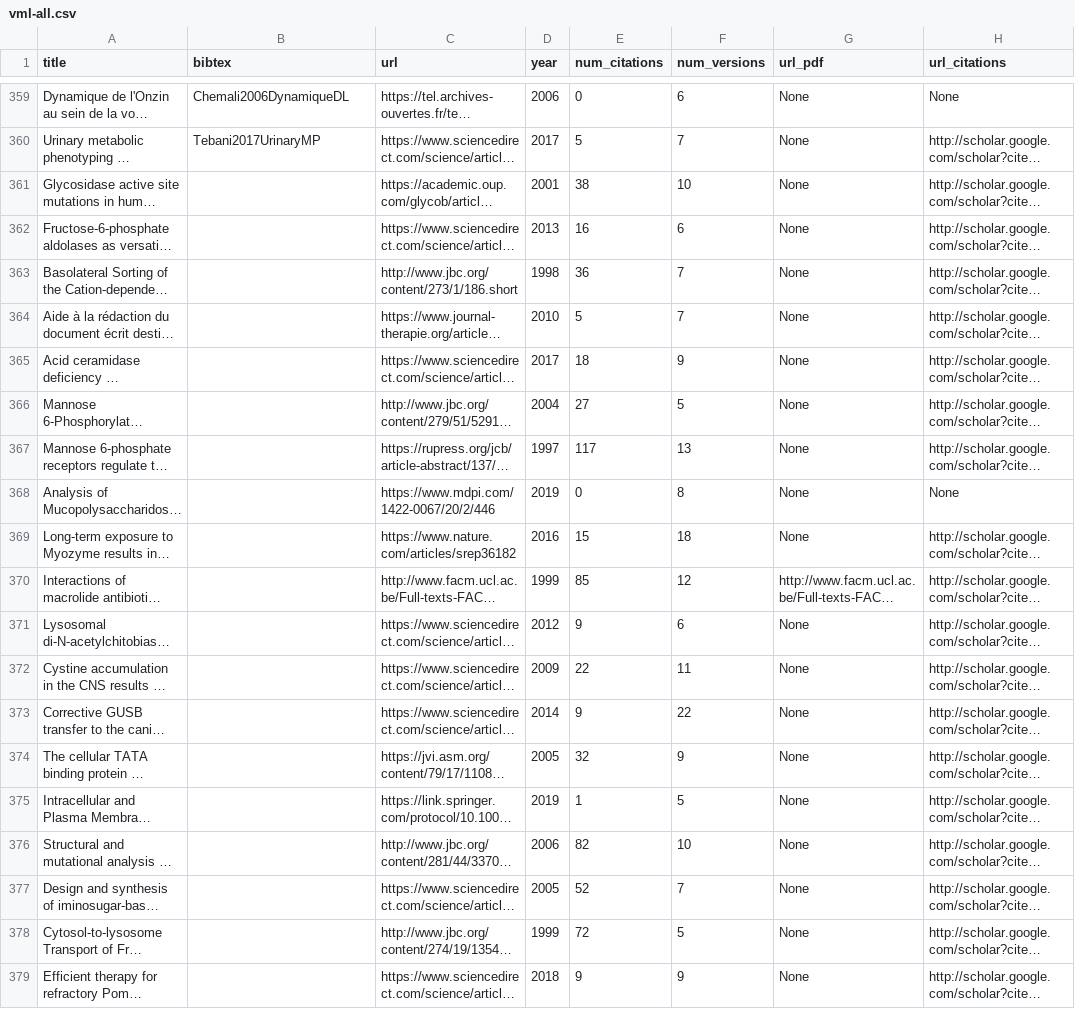
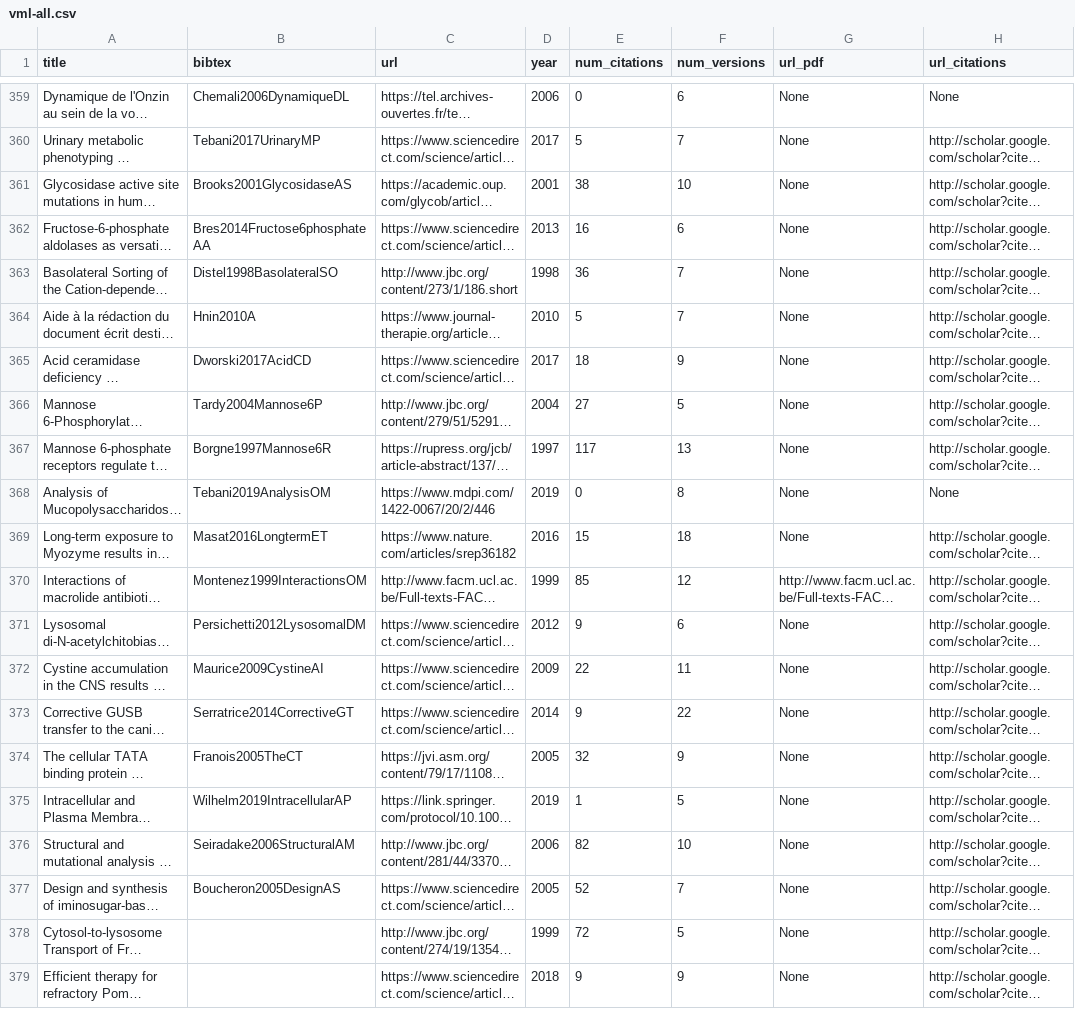
Before and after one commit to jmtrivial/publications-vml, a CSV file: vml-all.csv, drawn as a sheet; only a part is shown, gaps mark what is left out; long unchanged cells end in …; the diff names each change by its address in the sheet, - before the commit and + after, or states it on an @@ line.

```diff
--- a/vml-all.csv
+++ b/vml-all.csv
-B361 (bibtex): (empty)
+B361 (bibtex): Brooks2001GlycosidaseAS
-B362 (bibtex): (empty)
+B362 (bibtex): Bres2014Fructose6phosphateAA
-B363 (bibtex): (empty)
+B363 (bibtex): Distel1998BasolateralSO
-B364 (bibtex): (empty)
+B364 (bibtex): Hnin2010A
-B365 (bibtex): (empty)
+B365 (bibtex): Dworski2017AcidCD
-B366 (bibtex): (empty)
+B366 (bibtex): Tardy2004Mannose6P
-B367 (bibtex): (empty)
+B367 (bibtex): Borgne1997Mannose6R
-B368 (bibtex): (empty)
+B368 (bibtex): Tebani2019AnalysisOM
-B369 (bibtex): (empty)
+B369 (bibtex): Masat2016LongtermET
-B370 (bibtex): (empty)
+B370 (bibtex): Montenez1999InteractionsOM
-B371 (bibtex): (empty)
+B371 (bibtex): Persichetti2012LysosomalDM
-B372 (bibtex): (empty)
+B372 (bibtex): Maurice2009CystineAI
-B373 (bibtex): (empty)
+B373 (bibtex): Serratrice2014CorrectiveGT
-B374 (bibtex): (empty)
+B374 (bibtex): Franois2005TheCT
-B375 (bibtex): (empty)
+B375 (bibtex): Wilhelm2019IntracellularAP
-B376 (bibtex): (empty)
+B376 (bibtex): Seiradake2006StructuralAM
-B377 (bibtex): (empty)
+B377 (bibtex): Boucheron2005DesignAS
```
Also changed, not shown: 1 other file.
